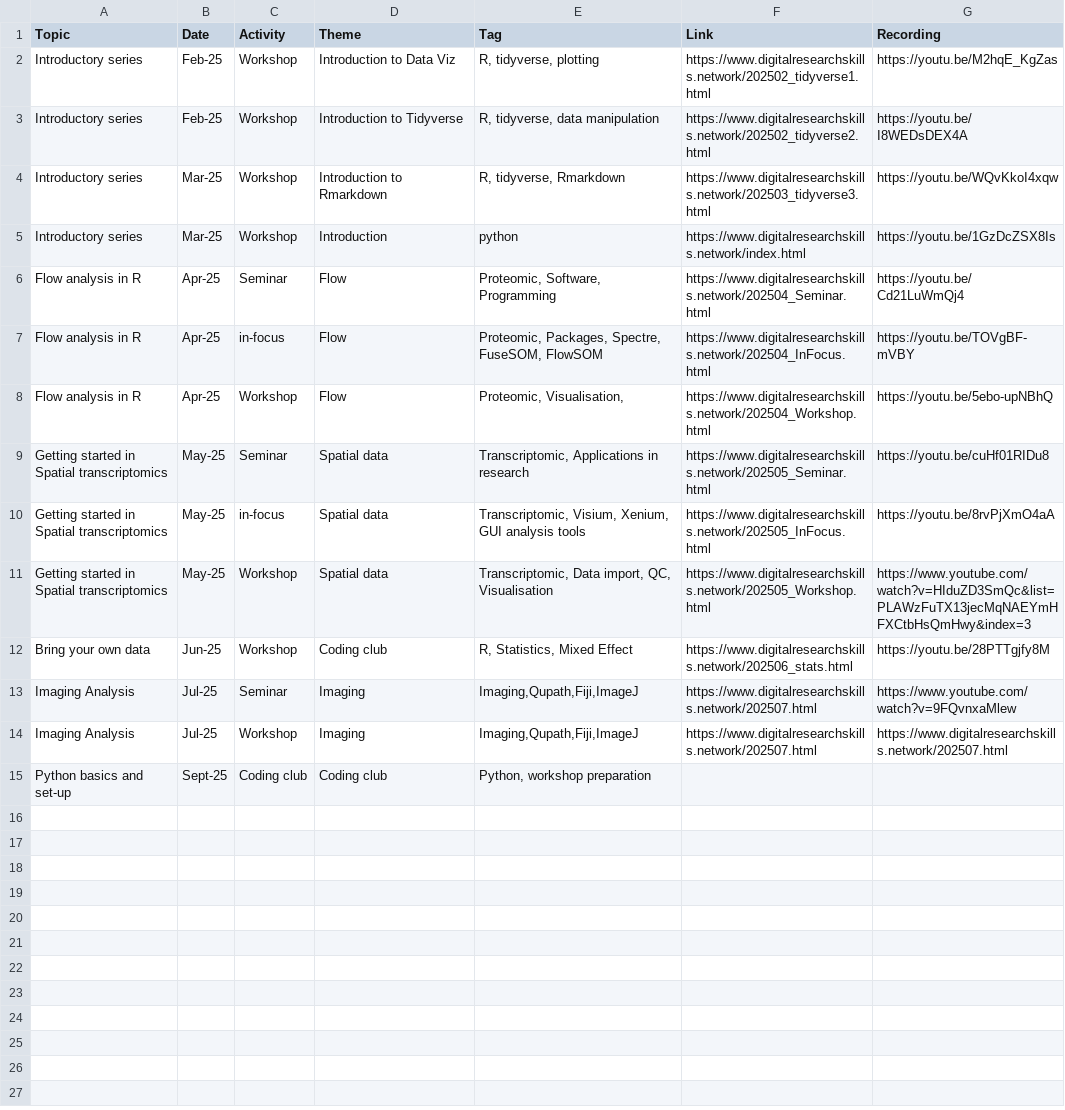
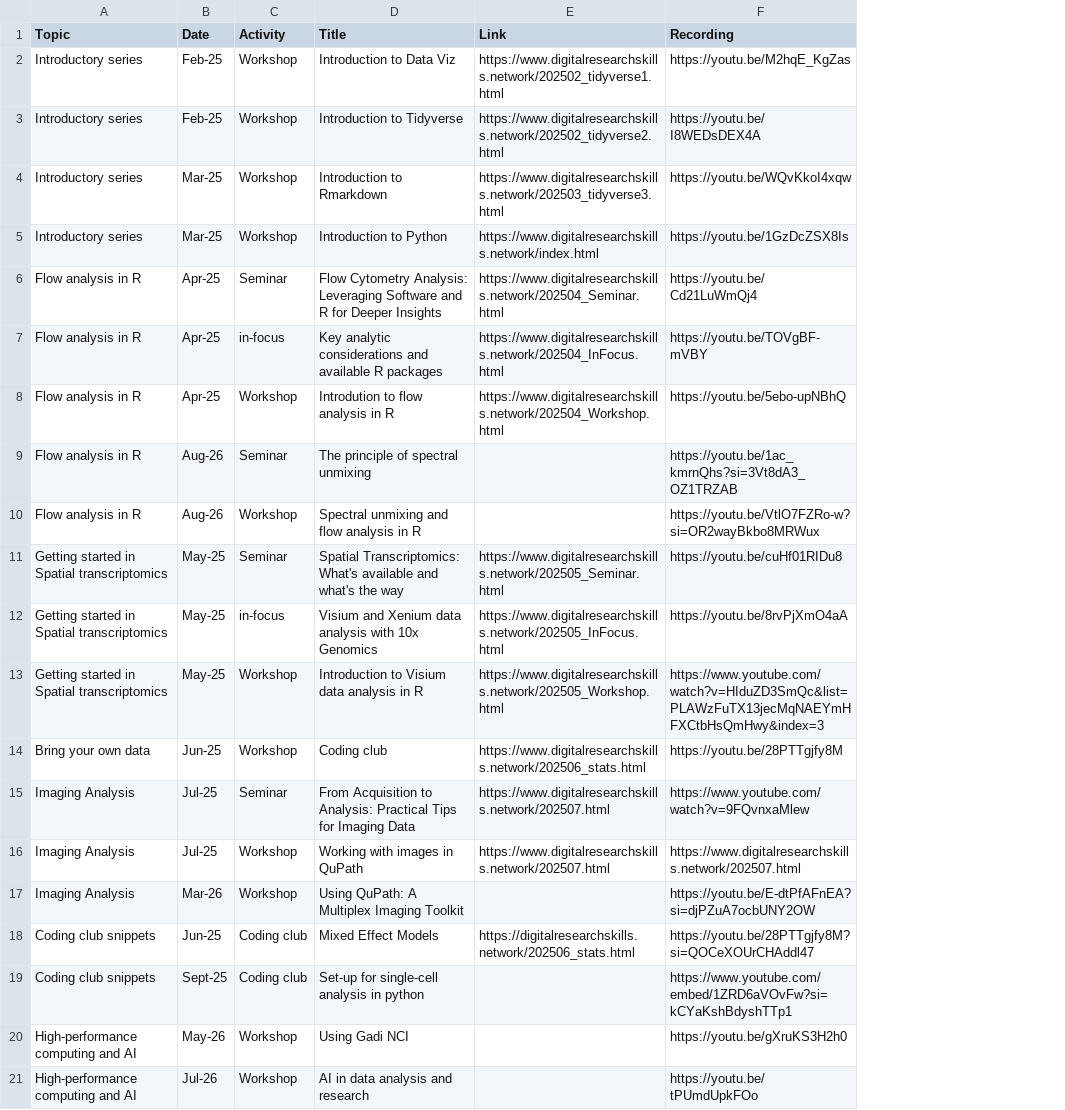
Before and after one commit to DrThomasOneil/Digital-Research-Skills-Network, a CSV file: docs/adit/0_content management.csv, drawn as a sheet; removed rows and columns are numbered as before the commit, all else as after; the diff names each change by its address in the sheet, - before the commit and + after, or states it on an @@ line.

Commit message:
2026Aug_update
Updated recordings and schedule and index tab

```diff
--- a/docs/adit/0_content management.csv
+++ b/docs/adit/0_content management.csv
-column E (Tag), rows 2-14: R, tidyverse, plotting | R, tidyverse, data manipulation | R, tidyverse, Rmarkdown | python | Proteomic, Software, Programming | Proteomic, Packages, Spectre, FuseSOM, FlowSOM | Proteomic, Visualisation, | Transcriptomic, Applications in research | Transcriptomic, Visium, Xenium, GUI analysis tools | Transcriptomic, Data import, QC, Visualisation | R, Statistics, Mixed Effect | Imaging,Qupath,Fiji,ImageJ | Imaging,Qupath,Fiji,ImageJ
-D1: Theme
+D1: Title
-D5 (Title): Introduction
+D5 (Title): Introduction to Python
-D6 (Title): Flow
+D6 (Title): Flow Cytometry Analysis: Leveraging Software and R for Deeper Insights
-D7 (Title): Flow
+D7 (Title): Key analytic considerations and available R packages
-D8 (Title): Flow
+D8 (Title): Introdution to flow analysis in R
+row 9: Flow analysis in R | Aug-26 | Seminar | The principle of spectral unmixing |  | https://youtu.be/1ac_kmrnQhs?si=3Vt8dA3_OZ1TRZAB
+row 10: Flow analysis in R | Aug-26 | Workshop | Spectral unmixing and flow analysis in R |  | https://youtu.be/VtlO7FZRo-w?si=OR2wayBkbo8MRWux
-D11 (Title): Spatial data
+D11 (Title): Spatial Transcriptomics: What's available and what's the way
-D12 (Title): Spatial data
+D12 (Title): Visium and Xenium data analysis with 10x Genomics
-D13 (Title): Spatial data
+D13 (Title): Introduction to Visium data analysis in R
-D15 (Title): Imaging
+D15 (Title): From Acquisition to Analysis: Practical Tips for Imaging Data
-D16 (Title): Imaging
+D16 (Title): Working with images in QuPath
-row 15: Python basics and set-up | Sept-25 | Coding club | Coding club | Python, workshop preparation
+row 17: Imaging Analysis | Mar-26 | Workshop | Using QuPath: A Multiplex Imaging Toolkit |  | https://youtu.be/E-dtPfAFnEA?si=djPZuA7ocbUNY2OW
+row 18: Coding club snippets | Jun-25 | Coding club | Mixed Effect Models | https://digitalresearchskills.network/202506_stats.html | https://youtu.be/28PTTgjfy8M?si=QOCeXOUrCHAddl47
+row 19: Coding club snippets | Sept-25 | Coding club | Set-up for single-cell analysis in python |  | https://www.youtube.com/embed/1ZRD6aVOvFw?si=kCYaKshBdyshTTp1
+row 20: High-performance computing and AI | May-26 | Workshop | Using Gadi NCI |  | https://youtu.be/gXruKS3H2h0
+row 21: High-performance computing and AI | Jul-26 | Workshop | AI in data analysis and research |  | https://youtu.be/tPUmdUpkFOo
```
Also changed, not shown: docs/adit/DRSN_Events_2026.csv, 2 other files.
